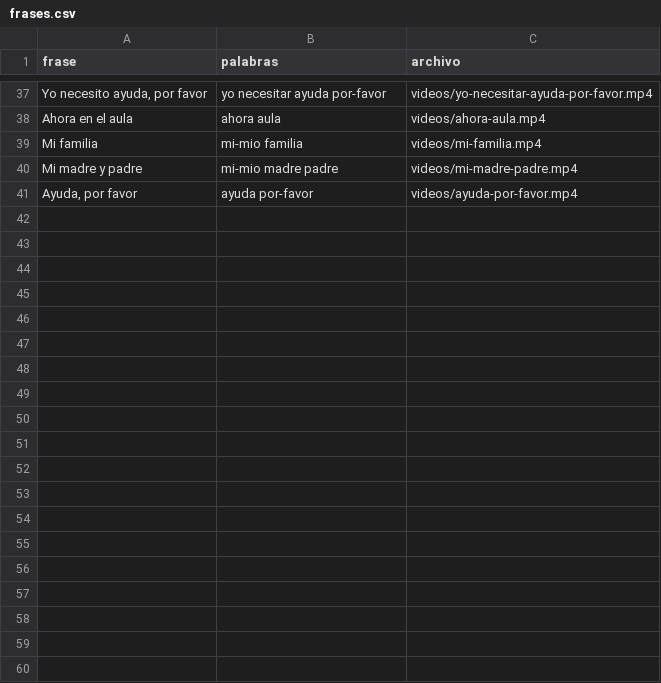
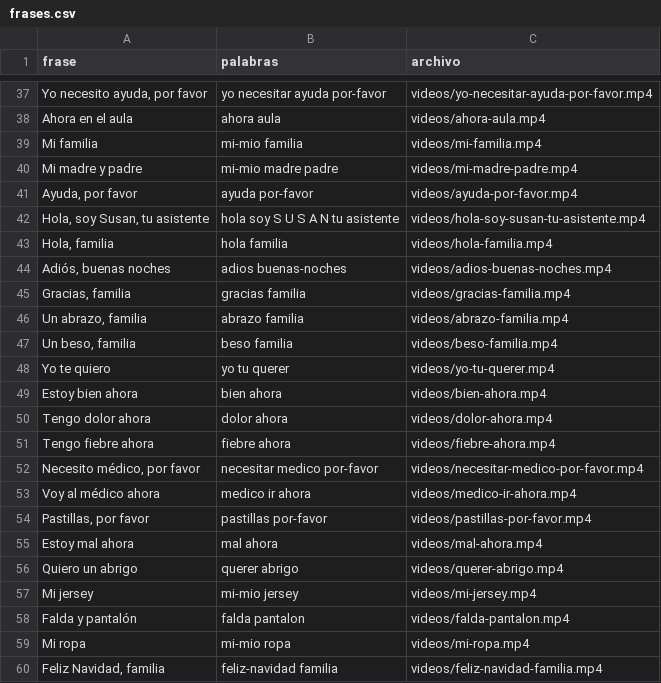
Before and after one commit to frodocambra-ui/Signos-mp4, a CSV file: videos/lse/frases/frases.csv, drawn as a sheet; only a part is shown, gaps mark what is left out; the diff covers the shown part only; the diff names each change by its address in the sheet, - before the commit and + after, or states it on an @@ line.

Commit message:
Añadir 46 frases LSE montadas con palabras existentes (presentación de Susan y frases cotidianas)

```diff
--- a/videos/lse/frases/frases.csv
+++ b/videos/lse/frases/frases.csv
+row 42: Hola, soy Susan, tu asistente | hola soy S U S A N tu asistente | videos/hola-soy-susan-tu-asistente.mp4
+row 43: Hola, familia | hola familia | videos/hola-familia.mp4
+row 44: Adiós, buenas noches | adios buenas-noches | videos/adios-buenas-noches.mp4
+row 45: Gracias, familia | gracias familia | videos/gracias-familia.mp4
+row 46: Un abrazo, familia | abrazo familia | videos/abrazo-familia.mp4
+row 47: Un beso, familia | beso familia | videos/beso-familia.mp4
+row 48: Yo te quiero | yo tu querer | videos/yo-tu-querer.mp4
+row 49: Estoy bien ahora | bien ahora | videos/bien-ahora.mp4
+row 50: Tengo dolor ahora | dolor ahora | videos/dolor-ahora.mp4
+row 51: Tengo fiebre ahora | fiebre ahora | videos/fiebre-ahora.mp4
+row 52: Necesito médico, por favor | necesitar medico por-favor | videos/necesitar-medico-por-favor.mp4
+row 53: Voy al médico ahora | medico ir ahora | videos/medico-ir-ahora.mp4
+row 54: Pastillas, por favor | pastillas por-favor | videos/pastillas-por-favor.mp4
+row 55: Estoy mal ahora | mal ahora | videos/mal-ahora.mp4
+row 56: Quiero un abrigo | querer abrigo | videos/querer-abrigo.mp4
+row 57: Mi jersey | mi-mio jersey | videos/mi-jersey.mp4
+row 58: Falda y pantalón | falda pantalon | videos/falda-pantalon.mp4
+row 59: Mi ropa | mi-mio ropa | videos/mi-ropa.mp4
+row 60: Feliz Navidad, familia | feliz-navidad familia | videos/feliz-navidad-familia.mp4
```
Also changed, not shown: 27 added rows elsewhere in this file, 46 other files.
